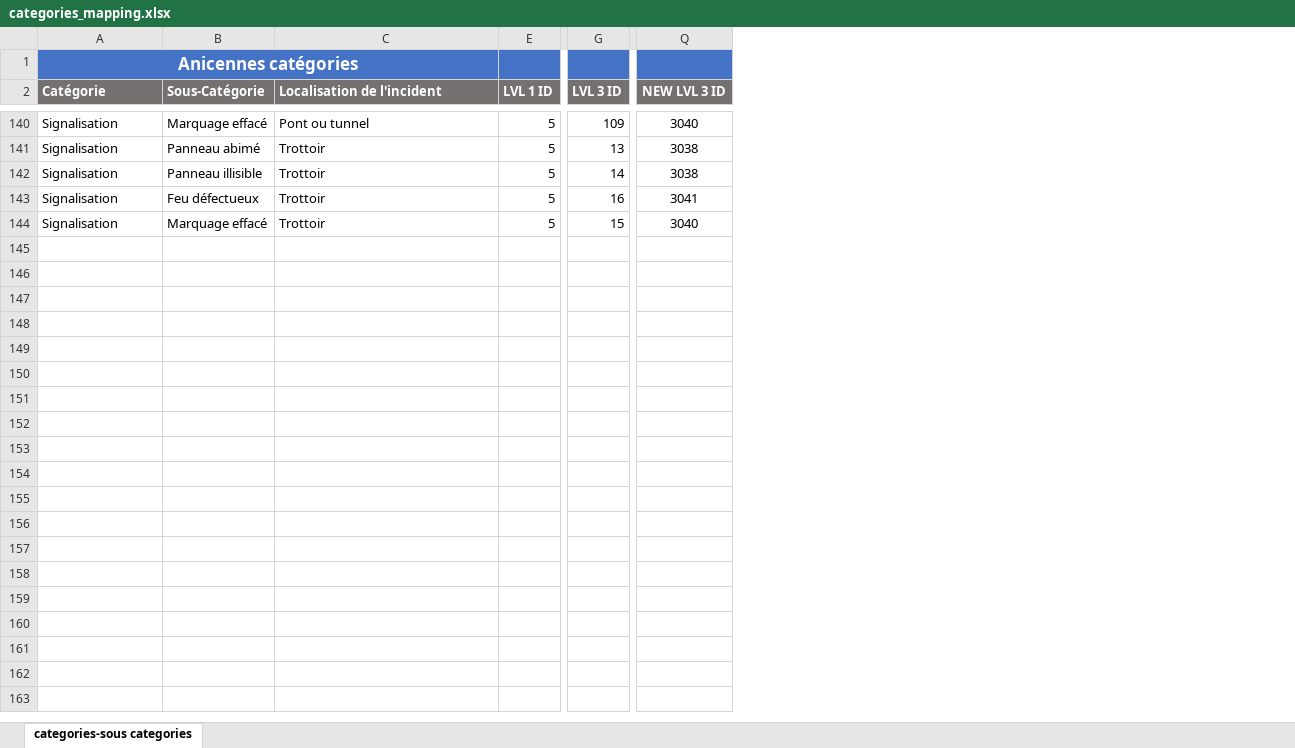
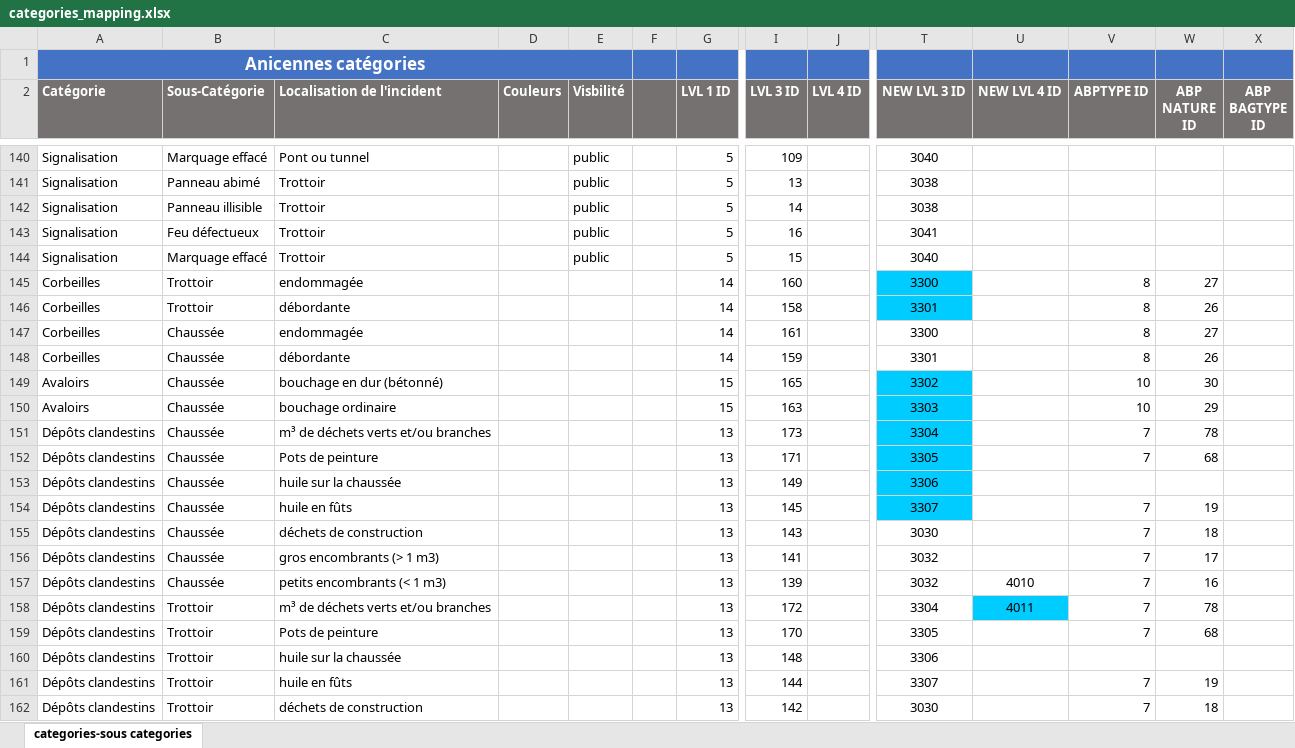
Before and after one commit to sheikhu/django-fixmystreet, an Excel workbook: apps/resources/categories_mapping.xlsx, sheet categories-sous categories, drawn as a sheet; only a part is shown, gaps mark what is left out; values as stored, in another font and other column widths than the file's, no borders; charts and pictures not drawn; rows hold the shown columns only; the diff covers the shown part only; the diff names each change by its address in the sheet, - before the commit and + after, or states it on an @@ line.

Commit message:
FMX-959: Integrate ABP categories.

```diff
--- a/apps/resources/categories_mapping.xlsx (sheet categories-sous categories)
+++ b/apps/resources/categories_mapping.xlsx (sheet categories-sous categories)
@@ column D (Couleurs) unhidden, empty @@
+column E (Visbilité), rows 140-144: all public
+column F, empty
+column J (LVL 4 ID), empty
+column U (NEW LVL 4 ID), empty
+column V (ABPTYPE ID), empty
+column W (ABP NATURE ID), empty
+column X (ABP BAGTYPE ID), empty
+row 145: Corbeilles | Trottoir | endommagée |  |  |  | 14 | 160 |  | 3300 |  | 8 | 27
+row 146: Corbeilles | Trottoir | débordante |  |  |  | 14 | 158 |  | 3301 |  | 8 | 26
+row 147: Corbeilles | Chaussée | endommagée |  |  |  | 14 | 161 |  | 3300 |  | 8 | 27
+row 148: Corbeilles | Chaussée | débordante |  |  |  | 14 | 159 |  | 3301 |  | 8 | 26
+row 149: Avaloirs | Chaussée | bouchage en dur (bétonné) |  |  |  | 15 | 165 |  | 3302 |  | 10 | 30
+row 150: Avaloirs | Chaussée | bouchage ordinaire |  |  |  | 15 | 163 |  | 3303 |  | 10 | 29
+row 151: Dépôts clandestins | Chaussée | m³ de déchets verts et/ou branches |  |  |  | 13 | 173 |  | 3304 |  | 7 | 78
+row 152: Dépôts clandestins | Chaussée | Pots de peinture |  |  |  | 13 | 171 |  | 3305 |  | 7 | 68
+row 153: Dépôts clandestins | Chaussée | huile sur la chaussée |  |  |  | 13 | 149 |  | 3306
+row 154: Dépôts clandestins | Chaussée | huile en fûts |  |  |  | 13 | 145 |  | 3307 |  | 7 | 19
+row 155: Dépôts clandestins | Chaussée | déchets de construction |  |  |  | 13 | 143 |  | 3030 |  | 7 | 18
+row 156: Dépôts clandestins | Chaussée | gros encombrants (> 1 m3) |  |  |  | 13 | 141 |  | 3032 |  | 7 | 17
+row 157: Dépôts clandestins | Chaussée | petits encombrants (< 1 m3) |  |  |  | 13 | 139 |  | 3032 | 4010 | 7 | 16
+row 158: Dépôts clandestins | Trottoir | m³ de déchets verts et/ou branches |  |  |  | 13 | 172 |  | 3304 | 4011 | 7 | 78
+row 159: Dépôts clandestins | Trottoir | Pots de peinture |  |  |  | 13 | 170 |  | 3305 |  | 7 | 68
+row 160: Dépôts clandestins | Trottoir | huile sur la chaussée |  |  |  | 13 | 148 |  | 3306
+row 161: Dépôts clandestins | Trottoir | huile en fûts |  |  |  | 13 | 144 |  | 3307 |  | 7 | 19
+row 162: Dépôts clandestins | Trottoir | déchets de construction |  |  |  | 13 | 142 |  | 3030 |  | 7 | 18
```
Also changed, not shown: 46 added rows and 5 edited cells elsewhere in this sheet, formulas that keep their value, 3 other files.
